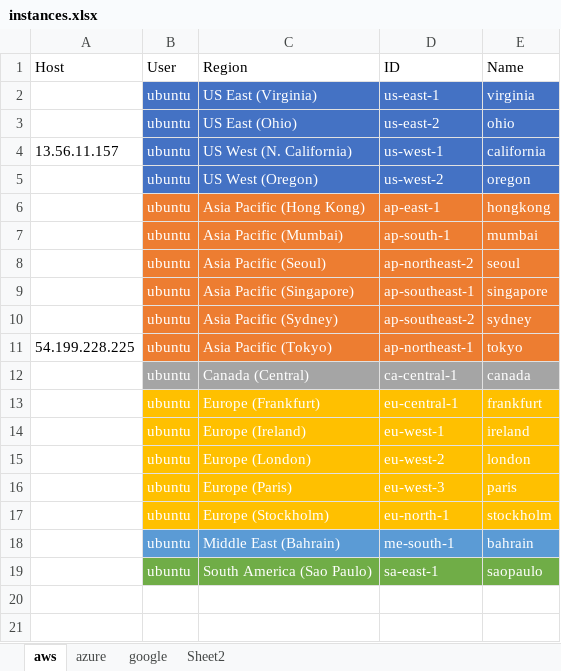
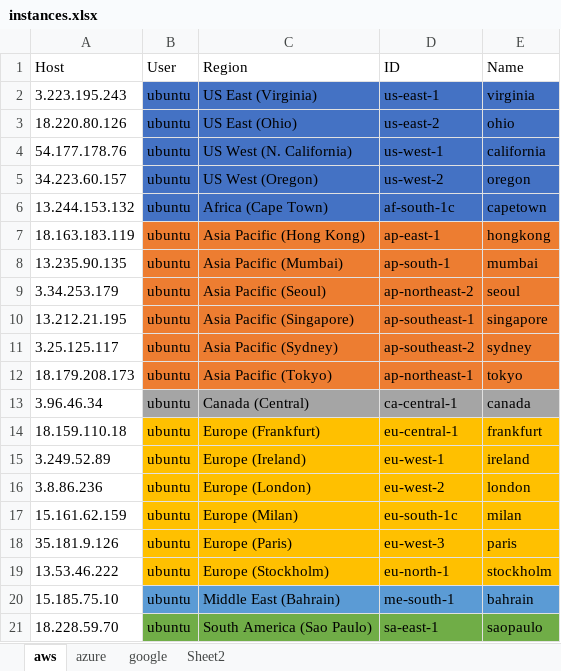
Before and after one commit to alexmarder/cloudtrace, an Excel workbook: instances.xlsx, sheet aws, drawn as a sheet; values as stored, in another font and other column widths than the file's, no borders; table styles not drawn; addresses are those after the commit; the diff names each change by its address in the sheet, - before the commit and + after, or states it on an @@ line.

```diff
--- a/instances.xlsx (sheet aws)
+++ b/instances.xlsx (sheet aws)
-A2 (Host): (empty)
+A2 (Host): 3.223.195.243
-B2:E5 text colour: #FFFFFF
+B2:E5 text colour: black
-A3 (Host): (empty)
+A3 (Host): 18.220.80.126
-A4 (Host): 13.56.11.157
+A4 (Host): 54.177.178.76
-A5 (Host): (empty)
+A5 (Host): 34.223.60.157
+row 6: 13.244.153.132 | ubuntu | Africa (Cape Town) | af-south-1c | capetown
-A7 (Host): (empty)
+A7 (Host): 18.163.183.119
-B7:E16 text colour: #FFFFFF
+B7:E16 text colour: black
-A8 (Host): (empty)
+A8 (Host): 13.235.90.135
-A9 (Host): (empty)
+A9 (Host): 3.34.253.179
-A10 (Host): (empty)
+A10 (Host): 13.212.21.195
-A11 (Host): (empty)
+A11 (Host): 3.25.125.117
-A12 (Host): 54.199.228.225
+A12 (Host): 18.179.208.173
-A13 (Host): (empty)
+A13 (Host): 3.96.46.34
-A14 (Host): (empty)
+A14 (Host): 18.159.110.18
-A15 (Host): (empty)
+A15 (Host): 3.249.52.89
-A16 (Host): (empty)
+A16 (Host): 3.8.86.236
+row 17: 15.161.62.159 | ubuntu | Europe (Milan) | eu-south-1c | milan
-A18 (Host): (empty)
+A18 (Host): 35.181.9.126
-B18:E21 text colour: #FFFFFF
+B18:E21 text colour: black
-A19 (Host): (empty)
+A19 (Host): 13.53.46.222
-A20 (Host): (empty)
+A20 (Host): 15.185.75.10
-A21 (Host): (empty)
+A21 (Host): 18.228.59.70
```
Also changed, not shown: sheet azure, sheet google, 5 other files.
